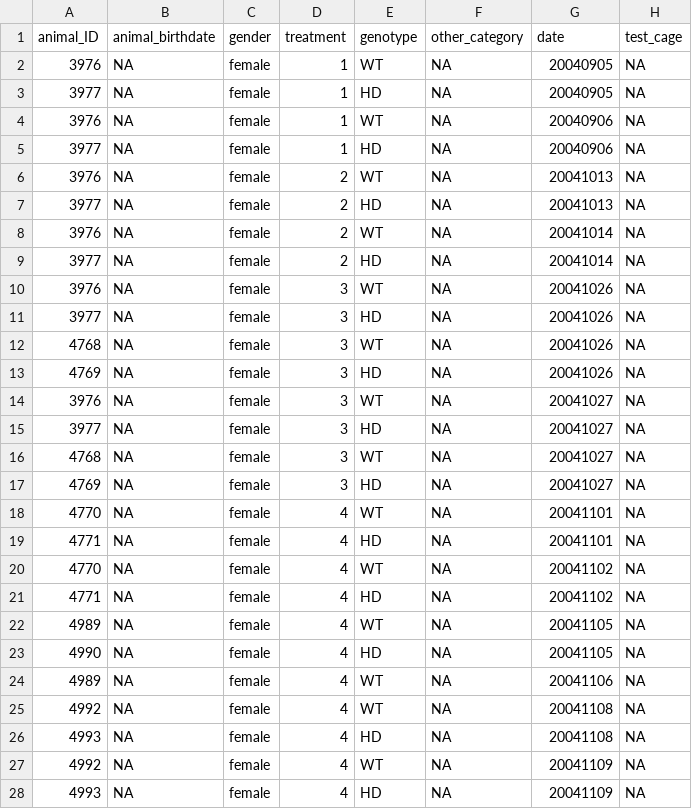
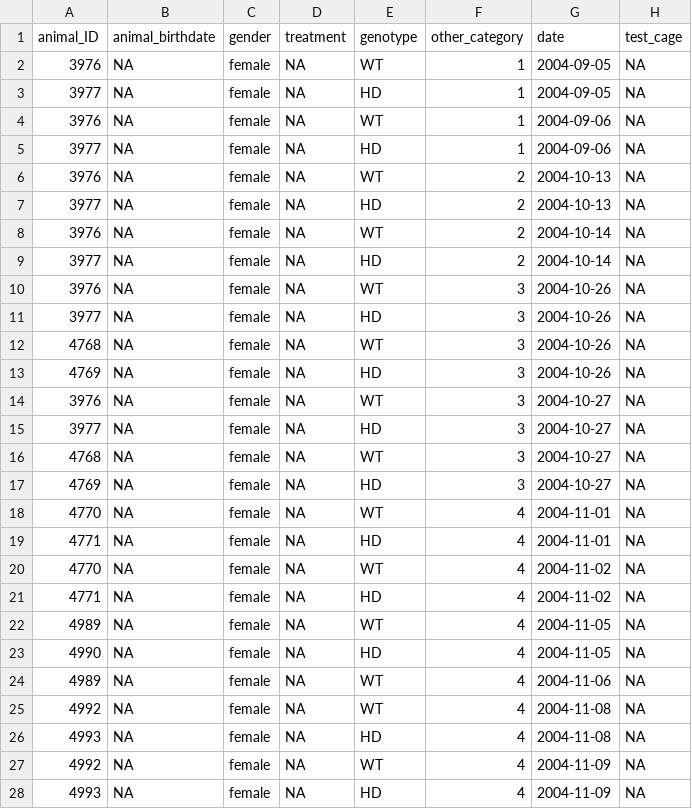
Before and after one commit to jcolomb/HCS_analysis, a CSV file: data/Steele07_HD/metadata/Steele07_HD_meta.csv, drawn as a sheet; only a part is shown; the diff covers the shown part only; the diff names each change by its address in the sheet, - before the commit and + after, or states it on an @@ line.

```diff
--- a/data/Steele07_HD/metadata/Steele07_HD_meta.csv
+++ b/data/Steele07_HD/metadata/Steele07_HD_meta.csv
-D2:D5 (treatment): 1
+D2:D5 (treatment): NA
-F2:F5 (other_category): NA
+F2:F5 (other_category): 1
-G2:G3 (date): 20040905
+G2:G3 (date): 2004-09-05
-G4:G5 (date): 20040906
+G4:G5 (date): 2004-09-06
-D6:D9 (treatment): 2
+D6:D9 (treatment): NA
-F6:F9 (other_category): NA
+F6:F9 (other_category): 2
-G6:G7 (date): 20041013
+G6:G7 (date): 2004-10-13
-G8:G9 (date): 20041014
+G8:G9 (date): 2004-10-14
-D10:D17 (treatment): 3
+D10:D17 (treatment): NA
-F10:F17 (other_category): NA
+F10:F17 (other_category): 3
-G10:G13 (date): 20041026
+G10:G13 (date): 2004-10-26
-G14:G17 (date): 20041027
+G14:G17 (date): 2004-10-27
-D18:D28 (treatment): 4
+D18:D28 (treatment): NA
-F18:F28 (other_category): NA
+F18:F28 (other_category): 4
-G18:G19 (date): 20041101
+G18:G19 (date): 2004-11-01
-G20:G21 (date): 20041102
+G20:G21 (date): 2004-11-02
-G22:G23 (date): 20041105
+G22:G23 (date): 2004-11-05
-G24 (date): 20041106
+G24 (date): 2004-11-06
-G25:G26 (date): 20041108
+G25:G26 (date): 2004-11-08
-G27:G28 (date): 20041109
+G27:G28 (date): 2004-11-09
```
Also changed, not shown: 96 edited cells elsewhere in this file, Metadata_information/explanation_of_metadata.csv, data/Ro_testdata/metadata/Ro_testdata_meta.csv, 6 other files.
